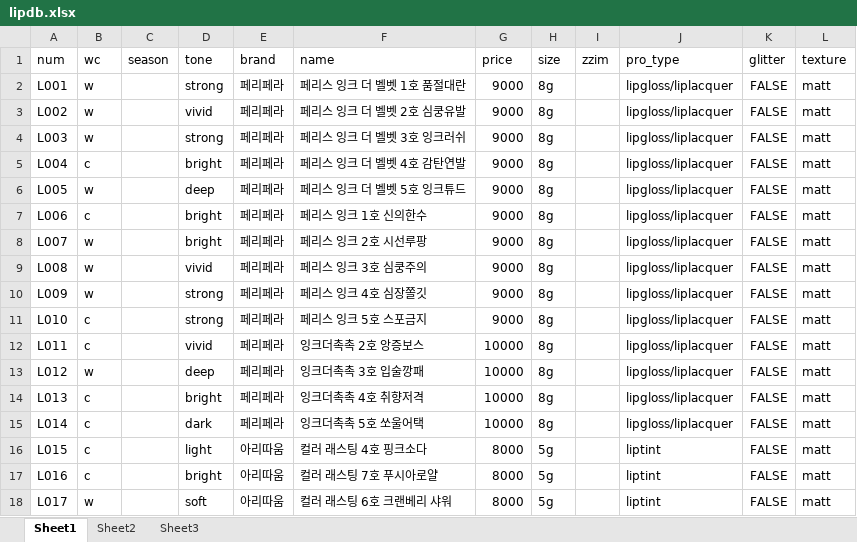
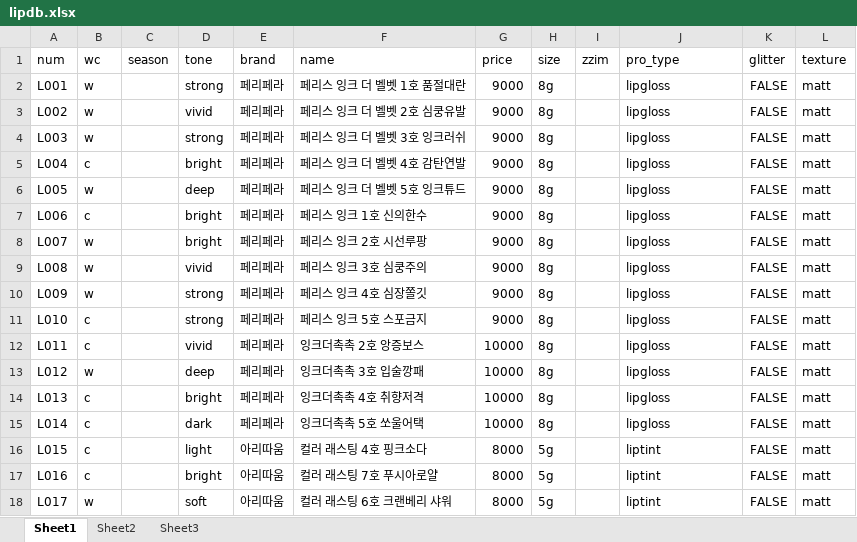
Before and after one commit to sinabross/palette, an Excel workbook: xlsx/lipdb.xlsx, sheet Sheet1, drawn as a sheet; only a part is shown; values as stored, in another font and other column widths than the file's, no borders; the diff names each change by its address in the sheet, - before the commit and + after, or states it on an @@ line.

```diff
--- a/xlsx/lipdb.xlsx (sheet Sheet1)
+++ b/xlsx/lipdb.xlsx (sheet Sheet1)
-J2:J15 (pro_type): lipgloss/liplacquer
+J2:J15 (pro_type): lipgloss
```
Also changed, not shown: 4 other files.
